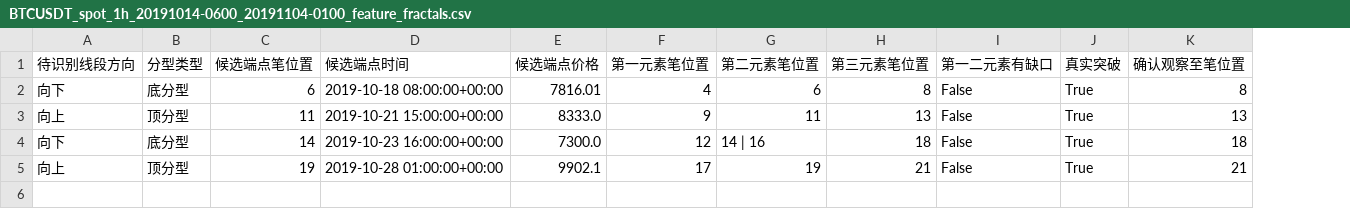
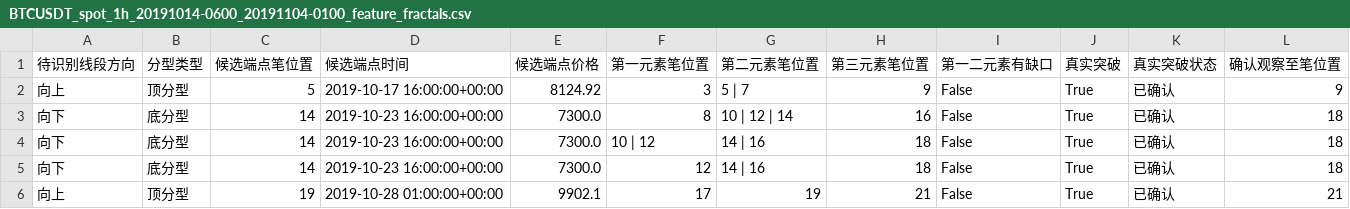
Before and after one commit to pyxm1618/chan-new, a CSV file: artifacts/real/BTCUSDT_spot_1h_20191014-0600_20191104-0100_feature_fractals.csv, drawn as a sheet; removed rows and columns are numbered as before the commit, all else as after; the diff names each change by its address in the sheet, - before the commit and + after, or states it on an @@ line.

```diff
--- a/artifacts/real/BTCUSDT_spot_1h_20191014-0600_20191104-0100_feature_fractals.csv
+++ b/artifacts/real/BTCUSDT_spot_1h_20191014-0600_20191104-0100_feature_fractals.csv
+column K (真实突破状态), row 2: 已确认; rows 5-6: 已确认 | 已确认
-row 2: 向下 | 底分型 | 6 | 2019-10-18 08:00:00+00:00 | 7816.01 | 4 | 6 | 8 | False | True | 8
-C2 (候选端点笔位置): 11
+C2 (候选端点笔位置): 5
-D2 (候选端点时间): 2019-10-21 15:00:00+00:00
+D2 (候选端点时间): 2019-10-17 16:00:00+00:00
-E2 (候选端点价格): 8333.0
+E2 (候选端点价格): 8124.92
-F2 (第一元素笔位置): 9
+F2 (第一元素笔位置): 3
-G2 (第二元素笔位置): 11
+G2 (第二元素笔位置): 5 | 7
-H2 (第三元素笔位置): 13
+H2 (第三元素笔位置): 9
-L2 (确认观察至笔位置): 13
+L2 (确认观察至笔位置): 9
+row 3: 向下 | 底分型 | 14 | 2019-10-23 16:00:00+00:00 | 7300.0 | 8 | 10 | 12 | 14 | 16 | False | True | 已确认 | 18
+row 4: 向下 | 底分型 | 14 | 2019-10-23 16:00:00+00:00 | 7300.0 | 10 | 12 | 14 | 16 | 18 | False | True | 已确认 | 18
```
Also changed, not shown: artifacts/demo_feature_fractals.csv, artifacts/real/BTCUSDT_spot_1h_20191014-0600_20191104-0100_feature_sequence_segment_comparison.csv, 56 other files.
